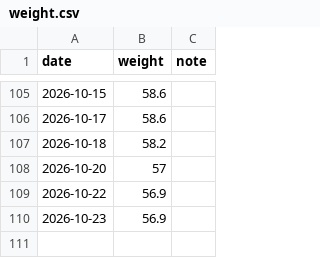
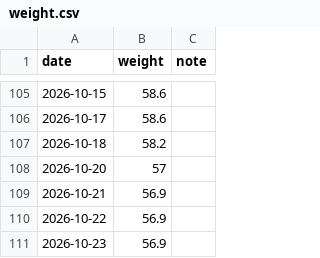
Before and after one commit to yumeAlexLee/weight_sjh, a CSV file: data/weight.csv, drawn as a sheet; only a part is shown, gaps mark what is left out.

Commit message:
add weight: 2026-10-21 56.9kg

```diff
--- a/data/weight.csv
+++ b/data/weight.csv
@@ -108,2 +108,3 @@ date,weight,note
 2026-10-20,57,
+2026-10-21,56.9,
 2026-10-22,56.9,
```
